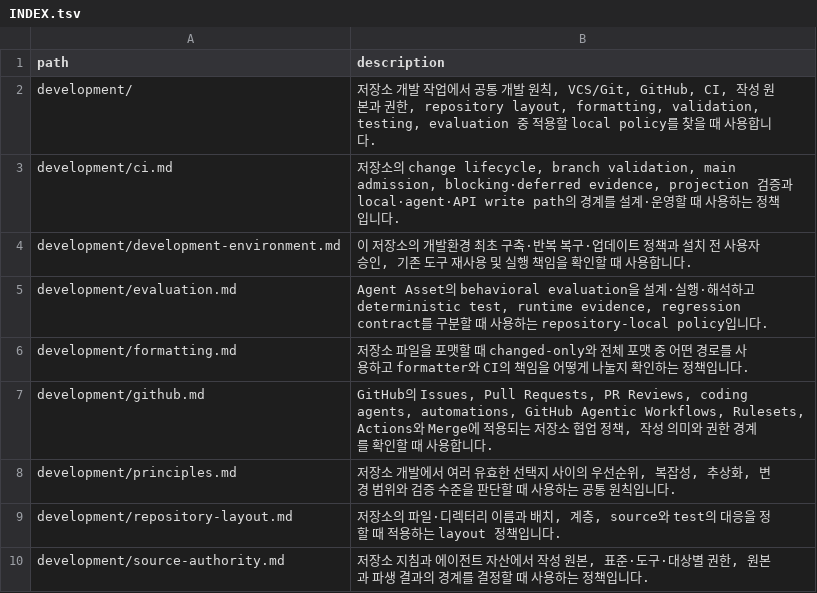
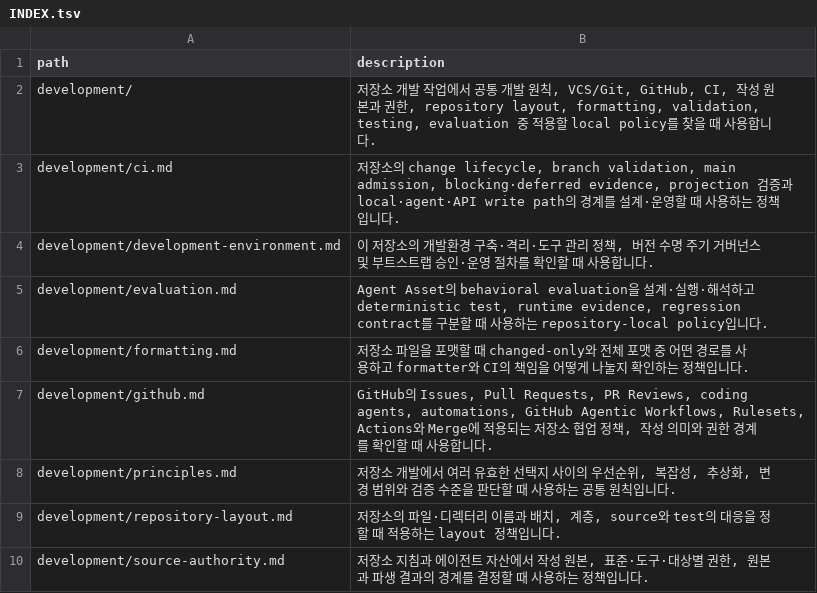
Before and after one commit to mols3131d/mols-agent-assets, a TSV file: docs/INDEX.tsv, drawn as a sheet; only a part is shown.

```diff
--- a/docs/INDEX.tsv
+++ b/docs/INDEX.tsv
@@ -3,3 +3,3 @@ development/	저장소 개발 작업에서 공통 개발 원칙, VCS/Git, GitHub
 development/ci.md	저장소의 change lifecycle, branch validation, main admission, blocking·deferred evidence, projection 검증과 local·agent·API write path의 경계를 설계·운영할 때 사용하는 정책입니다.
-development/development-environment.md	이 저장소의 개발환경 최초 구축·반복 복구·업데이트 정책과 설치 전 사용자 승인, 기존 도구 재사용 및 실행 책임을 확인할 때 사용합니다.
+development/development-environment.md	이 저장소의 개발환경 구축·격리·도구 관리 정책, 버전 수명 주기 거버넌스 및 부트스트랩 승인·운영 절차를 확인할 때 사용합니다.
 development/evaluation.md	Agent Asset의 behavioral evaluation을 설계·실행·해석하고 deterministic test, runtime evidence, regression contract를 구분할 때 사용하는 repository-local policy입니다.
```
Also changed, not shown: 7 other files.
